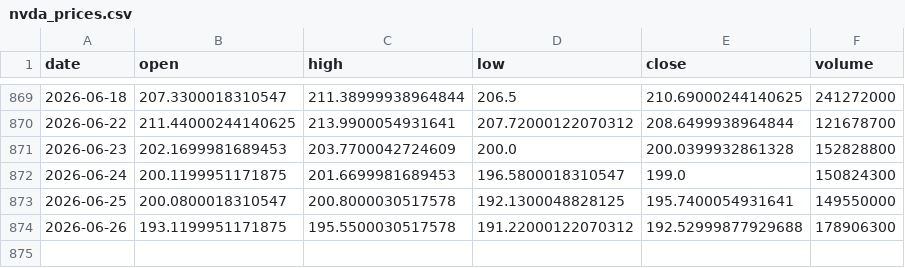
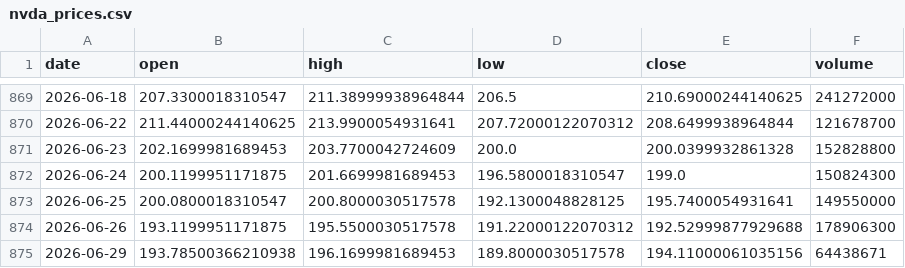
Before and after one commit to 911kwis/h100-tracker, a CSV file: data/nvda_prices.csv, drawn as a sheet; only a part is shown, gaps mark what is left out; the diff names each change by its address in the sheet, - before the commit and + after, or states it on an @@ line.

```diff
--- a/data/nvda_prices.csv
+++ b/data/nvda_prices.csv
+row 875: 2026-06-29 | 193.78500366210938 | 196.1699981689453 | 189.8000030517578 | 194.11000061035156 | 64438671
```
Also changed, not shown: data/gpu_prices.csv.
